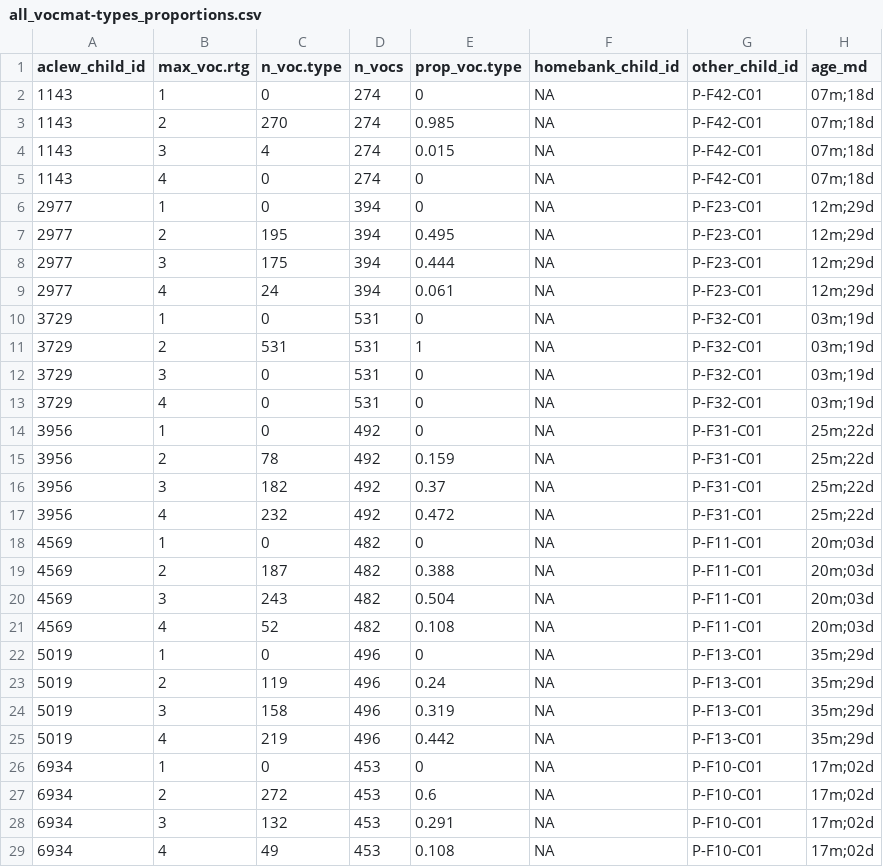
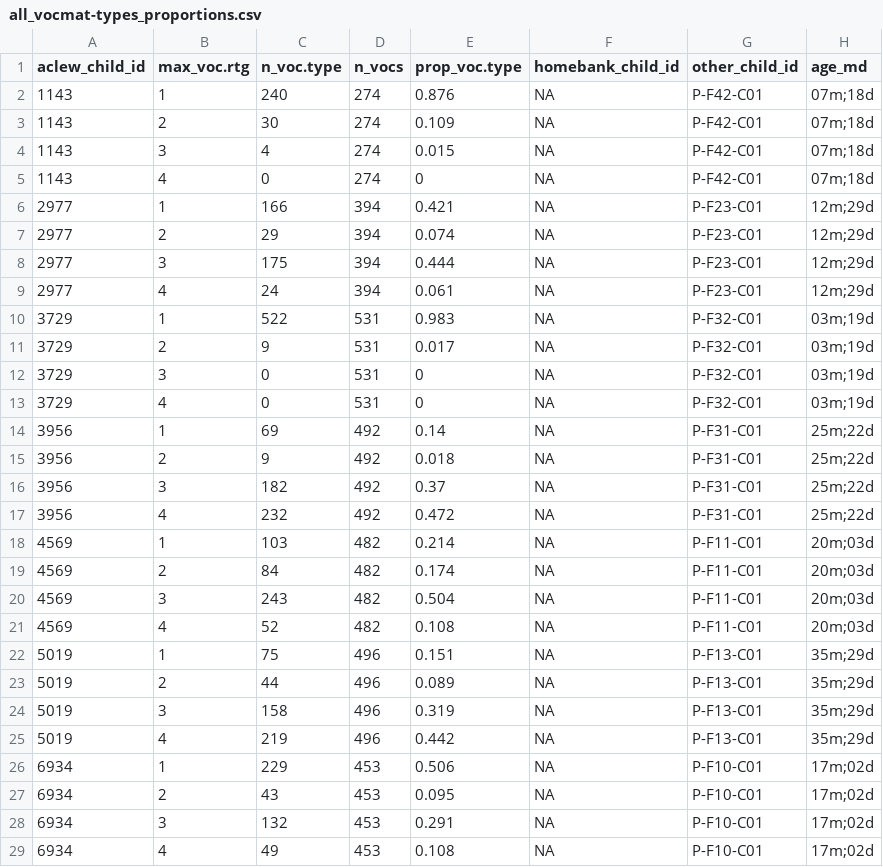
Before and after one commit to marisacasillas/Yeli-CLE, a CSV file: shiny_input/all_vocmat-types_proportions.csv, drawn as a sheet; only a part is shown; the diff covers the shown part only; the diff names each change by its address in the sheet, - before the commit and + after, or states it on an @@ line.

Commit message:
fix vocmat tibble/fig

```diff
--- a/shiny_input/all_vocmat-types_proportions.csv
+++ b/shiny_input/all_vocmat-types_proportions.csv
-C2 (n_voc.type): 0
+C2 (n_voc.type): 240
-E2 (prop_voc.type): 0
+E2 (prop_voc.type): 0.876
-C3 (n_voc.type): 270
+C3 (n_voc.type): 30
-E3 (prop_voc.type): 0.985
+E3 (prop_voc.type): 0.109
-C6 (n_voc.type): 0
+C6 (n_voc.type): 166
-E6 (prop_voc.type): 0
+E6 (prop_voc.type): 0.421
-C7 (n_voc.type): 195
+C7 (n_voc.type): 29
-E7 (prop_voc.type): 0.495
+E7 (prop_voc.type): 0.074
-C10 (n_voc.type): 0
+C10 (n_voc.type): 522
-E10 (prop_voc.type): 0
+E10 (prop_voc.type): 0.983
-C11 (n_voc.type): 531
+C11 (n_voc.type): 9
-E11 (prop_voc.type): 1
+E11 (prop_voc.type): 0.017
-C14 (n_voc.type): 0
+C14 (n_voc.type): 69
-E14 (prop_voc.type): 0
+E14 (prop_voc.type): 0.14
-C15 (n_voc.type): 78
+C15 (n_voc.type): 9
-E15 (prop_voc.type): 0.159
+E15 (prop_voc.type): 0.018
-C18 (n_voc.type): 0
+C18 (n_voc.type): 103
-E18 (prop_voc.type): 0
+E18 (prop_voc.type): 0.214
-C19 (n_voc.type): 187
+C19 (n_voc.type): 84
-E19 (prop_voc.type): 0.388
+E19 (prop_voc.type): 0.174
-C22 (n_voc.type): 0
+C22 (n_voc.type): 75
-E22 (prop_voc.type): 0
+E22 (prop_voc.type): 0.151
-C23 (n_voc.type): 119
+C23 (n_voc.type): 44
-E23 (prop_voc.type): 0.24
+E23 (prop_voc.type): 0.089
-C26 (n_voc.type): 0
+C26 (n_voc.type): 229
-E26 (prop_voc.type): 0
+E26 (prop_voc.type): 0.506
-C27 (n_voc.type): 272
+C27 (n_voc.type): 43
-E27 (prop_voc.type): 0.6
+E27 (prop_voc.type): 0.095
```
Also changed, not shown: 12 edited cells elsewhere in this file, 21 other files.
